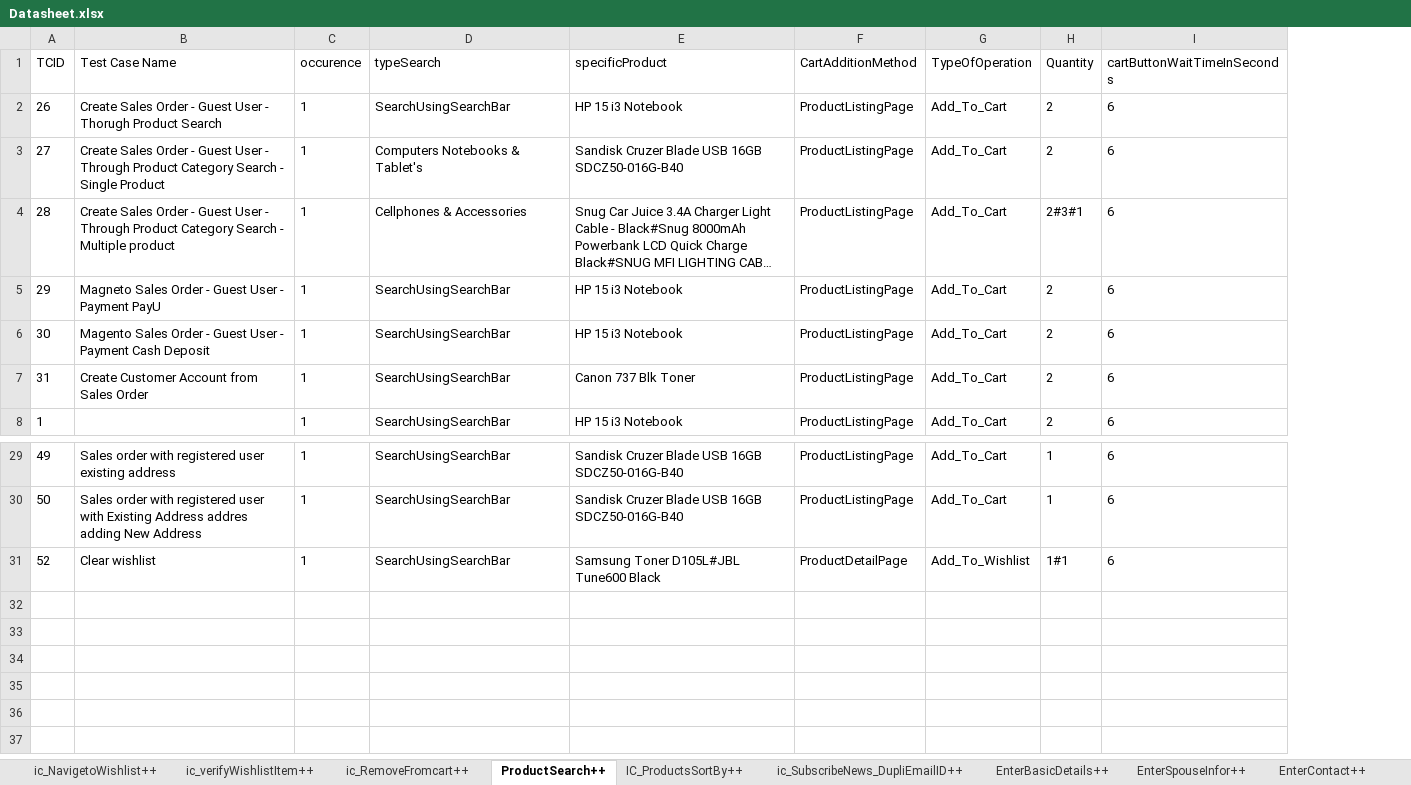
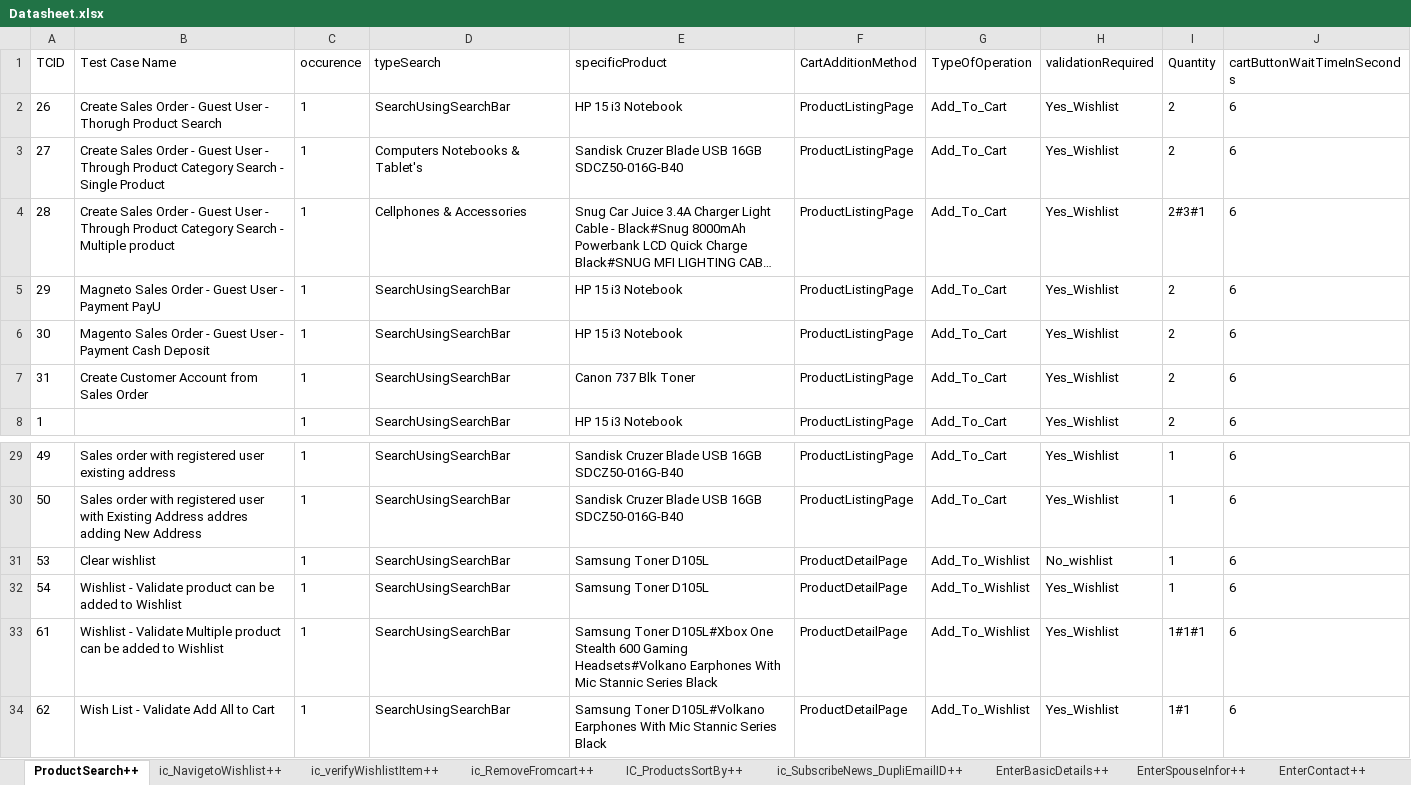
Before and after one commit to Nhlanhla007/Lesaka_automation, an Excel workbook: Reports/Datasheet.xlsx, sheet ProductSearch++, drawn as a sheet; only a part is shown, gaps mark what is left out; long unchanged cells end in …; values as stored, in another font and other column widths than the file's, no borders; addresses are those after the commit; the diff names each change by its address in the sheet, - before the commit and + after, or states it on an @@ line.

Commit message:
End to end works fine . ICverifywishlist sheet has 2 occourences

```diff
--- a/Reports/Datasheet.xlsx (sheet ProductSearch++)
+++ b/Reports/Datasheet.xlsx (sheet ProductSearch++)
@@ sheet tab order changed: ProductSearch++ | ic_NavigetoWishlist++ | ic_verifyWishlistItem++ | ic_RemoveFromcart++ | IC_ProductsSortBy++ | ic_SubscribeNews_DupliEmailID++ | EnterBasicDetails++ | EnterSpouseInfor++ | EnterContact++ @@
+column H (validationRequired), rows 2-8: all Yes_Wishlist; rows 29-31: Yes_Wishlist | Yes_Wishlist | No_wishlist
-A31 (TCID): 52
+A31 (TCID): 53
-E31 (specificProduct): Samsung Toner D105L#JBL Tune600 Black
+E31 (specificProduct): Samsung Toner D105L
-I31 (Quantity): 1#1
+I31 (Quantity): 1
+row 32: 54 | Wishlist - Validate product can be added to Wishlist | 1 | SearchUsingSearchBar | Samsung Toner D105L | ProductDetailPage | Add_To_Wishlist | Yes_Wishlist | 1 | 6
+row 33: 61 | Wishlist - Validate Multiple product can be added to Wishlist | 1 | SearchUsingSearchBar | Samsung Toner D105L#Xbox One Stealth 600 Gaming Headsets#Volkano Earphones With Mic Stannic Series Black | ProductDetailPage | Add_To_Wishlist | Yes_Wishlist | 1#1#1 | 6
+row 34: 62 | Wish List - Validate Add All to Cart | 1 | SearchUsingSearchBar | Samsung Toner D105L#Volkano Earphones With Mic Stannic Series Black | ProductDetailPage | Add_To_Wishlist | Yes_Wishlist | 1#1 | 6
```
Also changed, not shown: sheet ic_NavigetoWishlist++, sheet ic_verifyWishlistItem++, sheet ic_RemoveFromcart++, 5 other files.
